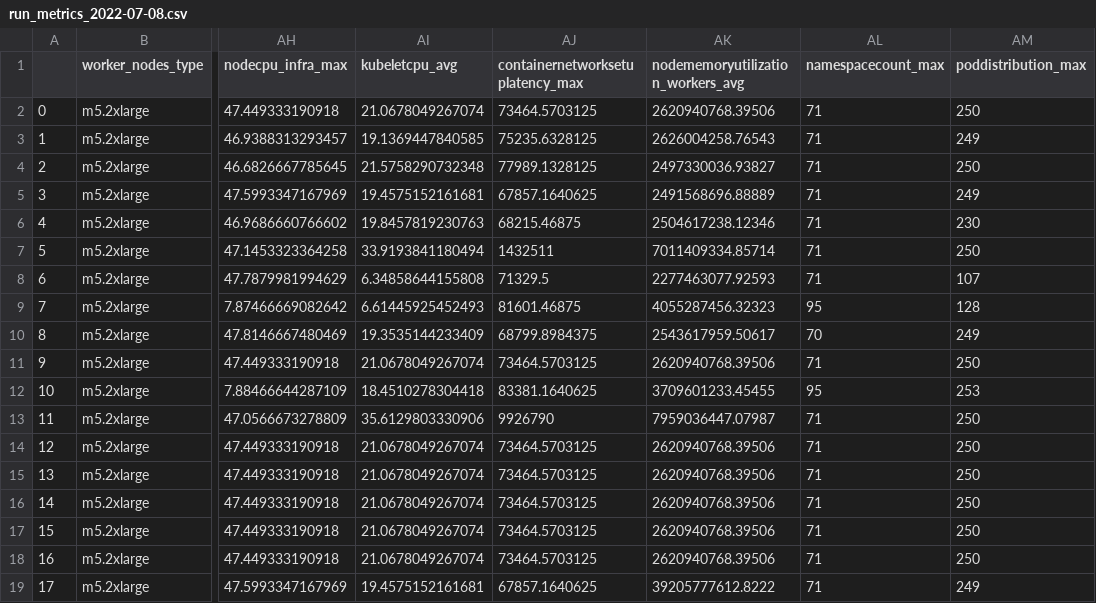
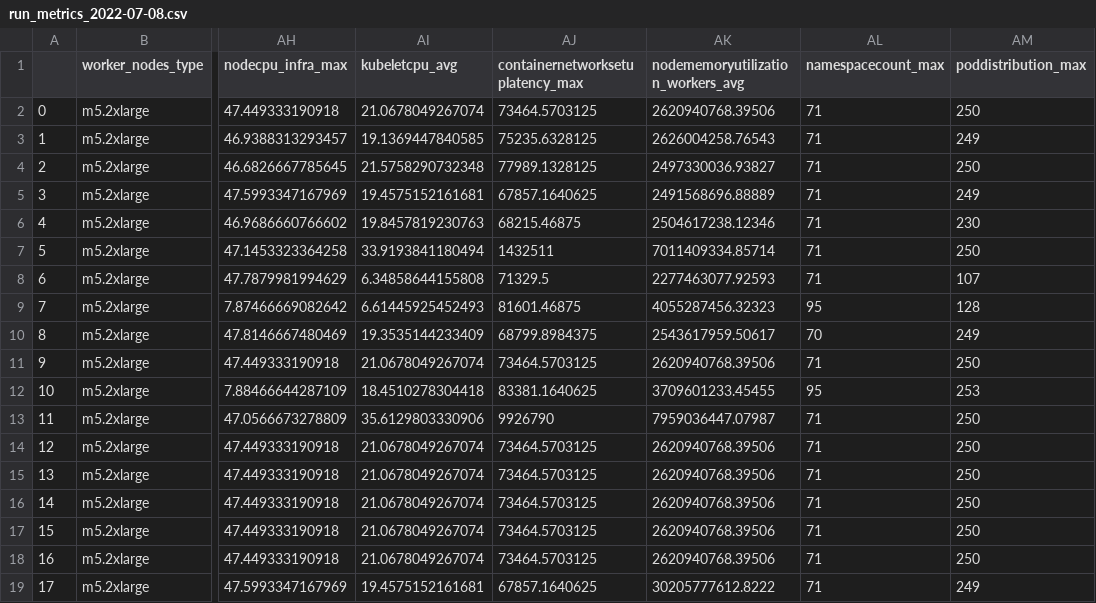
Before and after one commit to mfleader/streamlit-spike, a CSV file: data/run_metrics_2022-07-08.csv, drawn as a sheet; only a part is shown, gaps mark what is left out; the diff names each change by its address in the sheet, - before the commit and + after, or states it on an @@ line.

Commit message:
use actually possible memory value for failing node

```diff
--- a/data/run_metrics_2022-07-08.csv
+++ b/data/run_metrics_2022-07-08.csv
-AK19: 39205777612.8222
+AK19: 30205777612.8222
```
